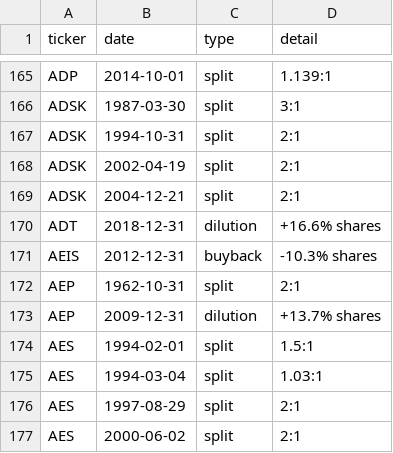
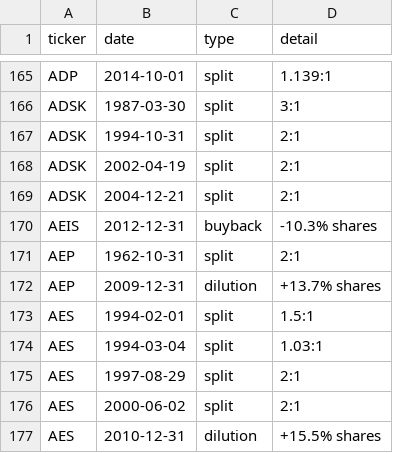
Before and after one commit to nikthetrip/Fundamentals-Screener, a CSV file: data/events.csv, drawn as a sheet; only a part is shown, gaps mark what is left out; the shorter side is filled out with more unchanged rows; the diff names each change by its address in the sheet, - before the commit and + after, or states it on an @@ line.

```diff
--- a/data/events.csv
+++ b/data/events.csv
-row 170: ADT | 2018-12-31 | dilution | +16.6% shares
```
Also changed, not shown: data/filings.csv, data/financials_annual.csv, 4 other files.
